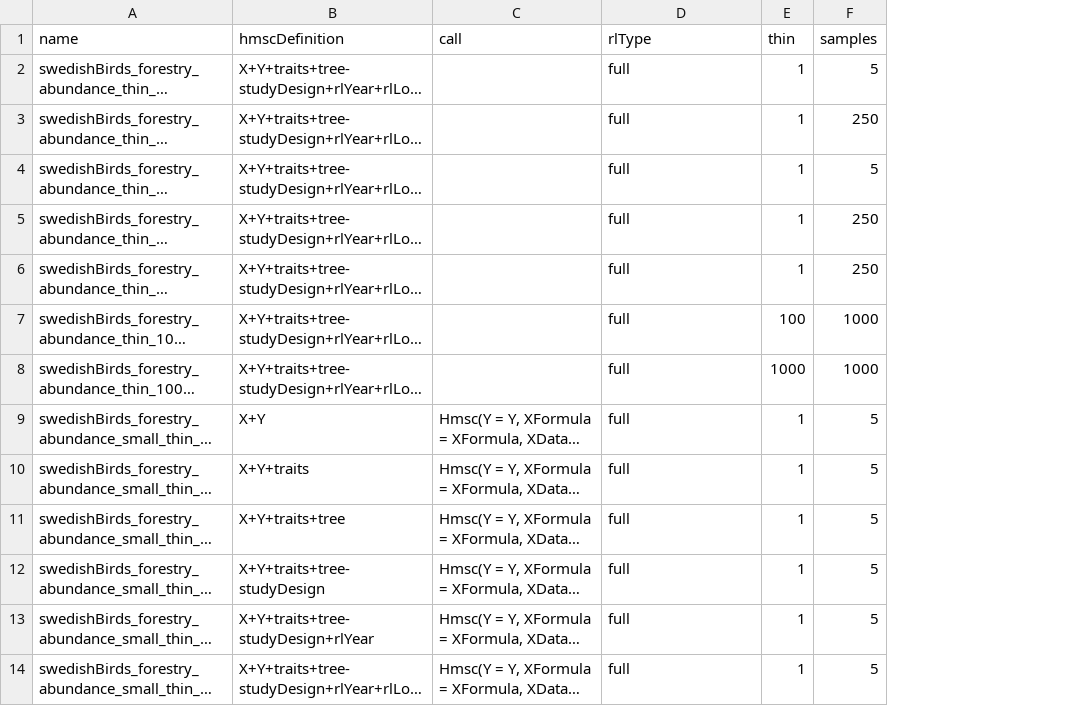
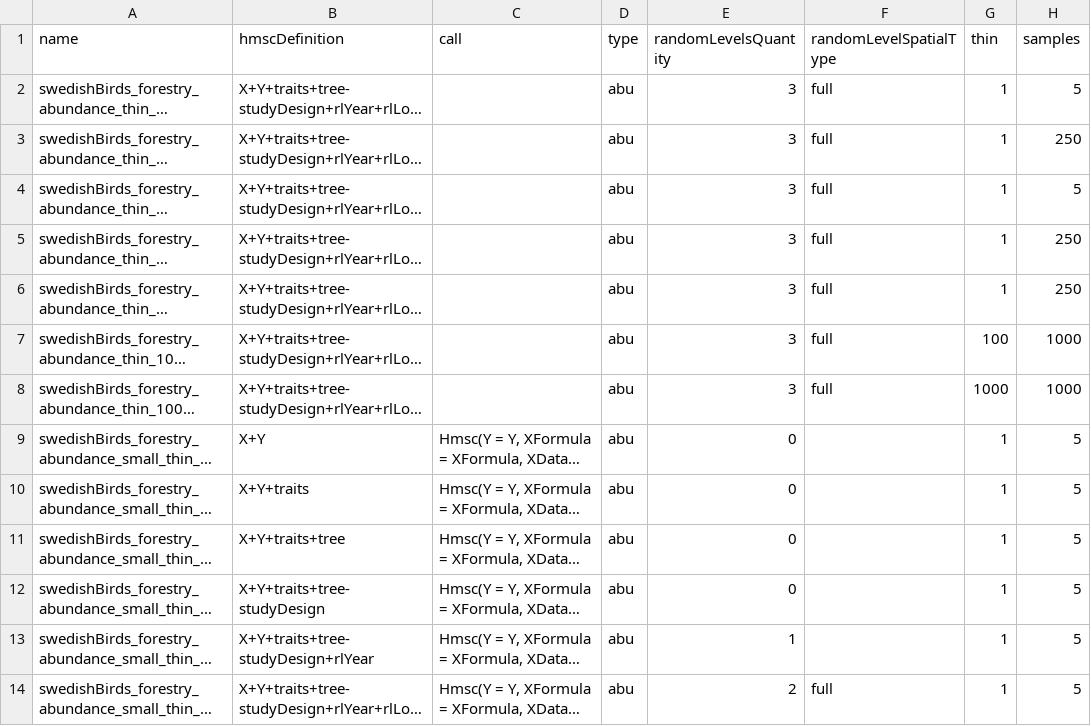
Before and after one commit to cmunozr/2025_I_comparative_metrics, a CSV file: memory_problems_run.csv, drawn as a sheet; only a part is shown; long unchanged cells end in …; addresses are those after the commit; the diff covers the shown part only; the diff names each change by its address in the sheet, - before the commit and + after, or states it on an @@ line.

Commit message:
new set of models 3rl and nngp approximation to spatial rl, generalizable imported posterior workflow

```diff
--- a/memory_problems_run.csv
+++ b/memory_problems_run.csv
+column D (type), rows 2-14: all abu
+column E (randomLevelsQuantity), rows 2-14: 3 | 3 | 3 | 3 | 3 | 3 | 3 | 0 | 0 | 0 | 0 | 1 | 2
-F1: rlType
+F1: randomLevelSpatialType
-F9:F13 (randomLevelSpatialType): full
+F9:F13 (randomLevelSpatialType): (empty)
```
Also changed, not shown: 5 added rows and 9 edited cells elsewhere in this file, 4 other files.
